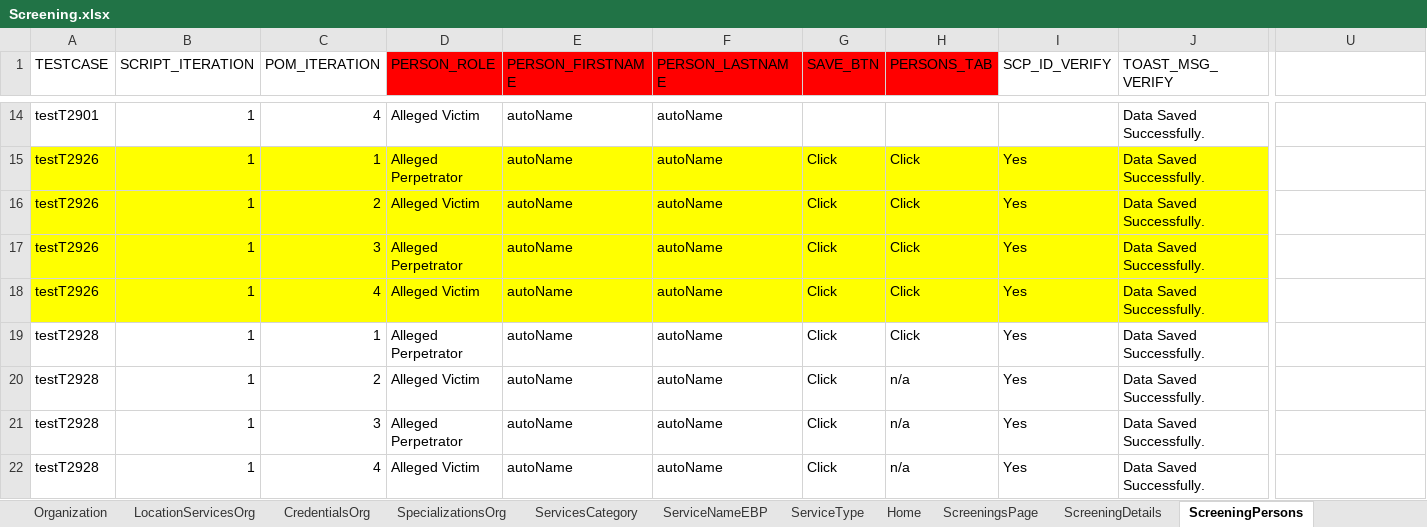
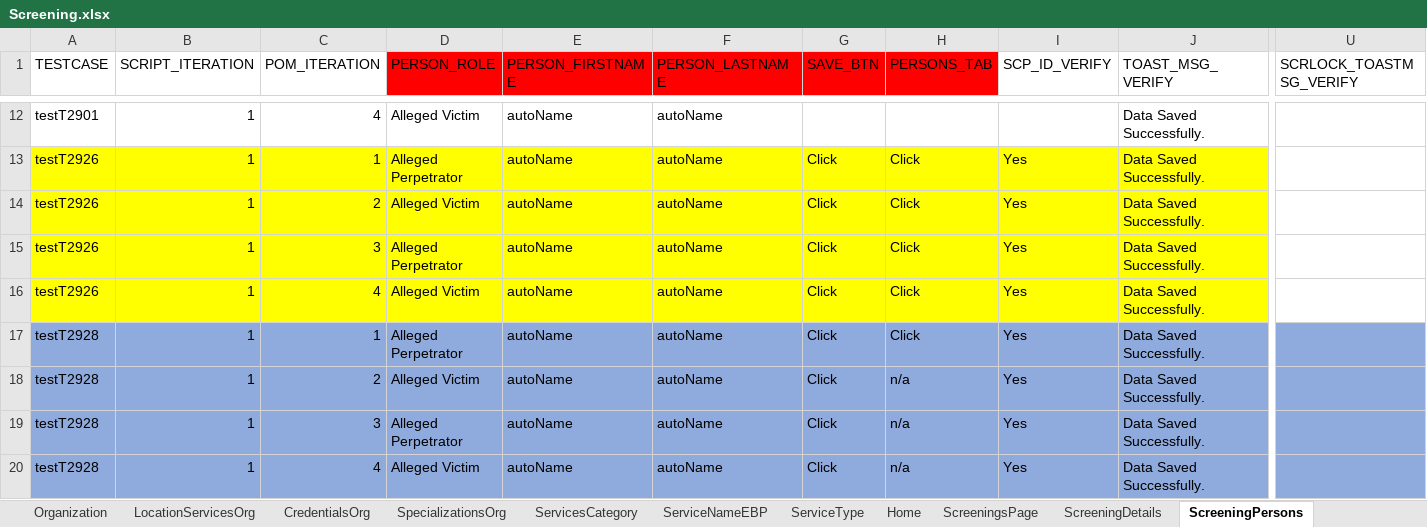
Before and after one commit to priya-singh4/POMExcelData, an Excel workbook: Screening.xlsx, sheet ScreeningPersons, drawn as a sheet; only a part is shown, gaps mark what is left out; values as stored, in another font and other column widths than the file's, no borders; addresses are those after the commit; the diff covers the shown part only; the diff names each change by its address in the sheet, - before the commit and + after, or states it on an @@ line.

```diff
--- a/Screening.xlsx (sheet ScreeningPersons)
+++ b/Screening.xlsx (sheet ScreeningPersons)
-U1: (empty)
+U1: SCRLOCK_TOASTMSG_VERIFY
-A17:U20 fill: none
+A17:U20 fill: #8FAADC
```
Also changed, not shown: 2 removed rows, 1 edited cell and cell formats elsewhere in this sheet, sheet ScreeningDetails, sheet ScreeningTribalInquiry, sheet ScreeningCallBackAttempts, sheet ScreeningContactLog, sheet Documents, sheet ScreeningValidatePerson, 4 more sheets.
